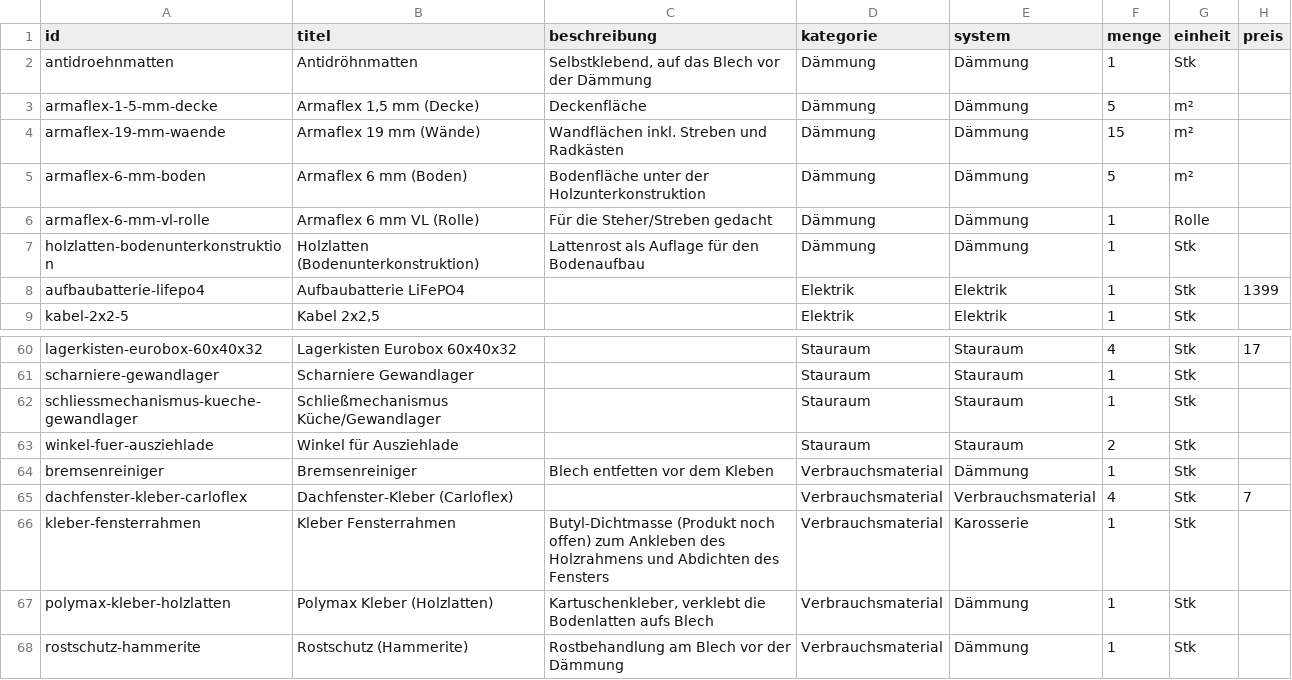
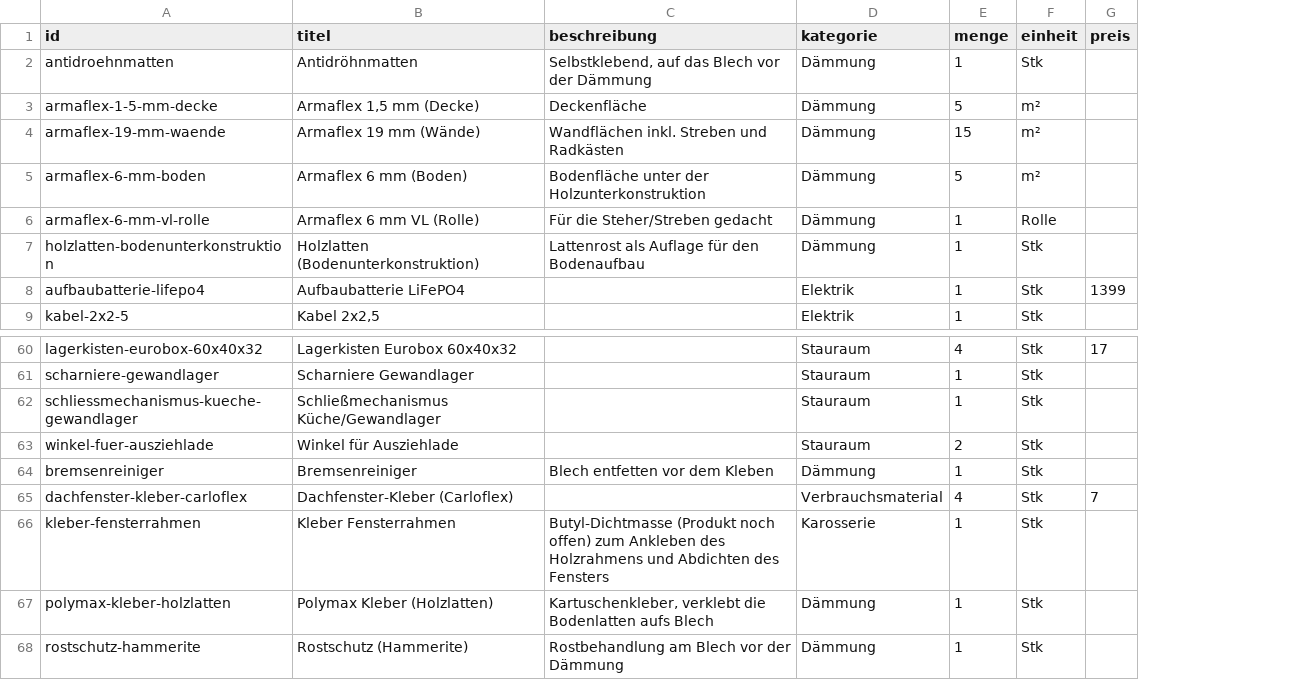
Before and after one commit to xaver-lab/VanMaster, a CSV file: data/parts.csv, drawn as a sheet; only a part is shown, gaps mark what is left out; the diff names each change by its address in the sheet, - before the commit and + after, or states it on an @@ line.

```diff
--- a/data/parts.csv
+++ b/data/parts.csv
-column E (system), rows 2-9: Dämmung | Dämmung | Dämmung | Dämmung | Dämmung | Dämmung | Elektrik | Elektrik; rows 60-68: Stauraum | Stauraum | Stauraum | Stauraum | Dämmung | Verbrauchsmaterial | Karosserie | Dämmung | Dämmung
-D64 (kategorie): Verbrauchsmaterial
+D64 (kategorie): Dämmung
-D66 (kategorie): Verbrauchsmaterial
+D66 (kategorie): Karosserie
-D67:D68 (kategorie): Verbrauchsmaterial
+D67:D68 (kategorie): Dämmung
```
Also changed, not shown: 12 other files.
